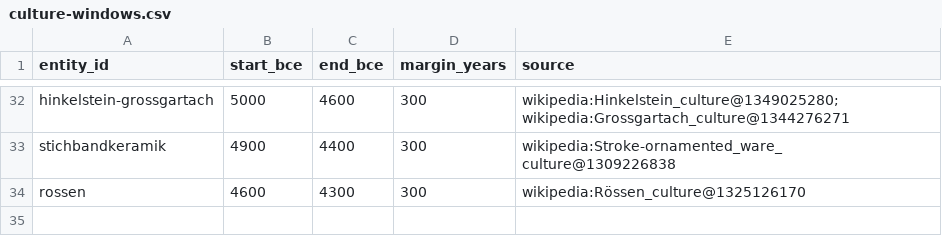
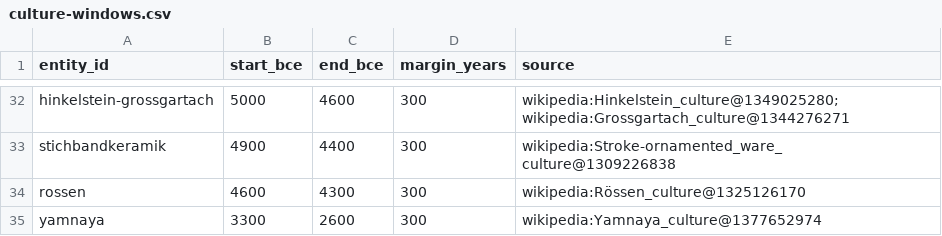
Before and after one commit to croftr/ancestor-atlas, a CSV file: data/curated/culture-windows.csv, drawn as a sheet; only a part is shown, gaps mark what is left out.

```diff
--- a/data/curated/culture-windows.csv
+++ b/data/curated/culture-windows.csv
@@ -34 +34,2 @@ stichbandkeramik,4900,4400,300,wikipedia:Stroke-ornamented_ware_culture@13092268
 rossen,4600,4300,300,wikipedia:Rössen_culture@1325126170
+yamnaya,3300,2600,300,wikipedia:Yamnaya_culture@1377652974
```
Also changed, not shown: data/curated/culture-labels.csv, 8 other files.
